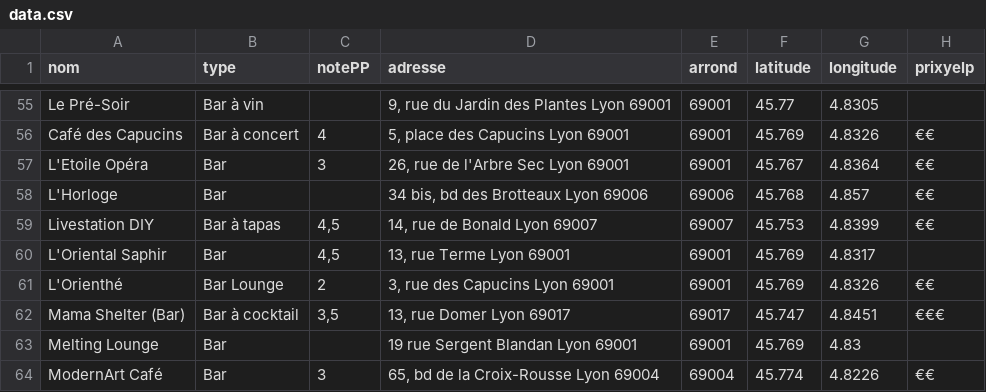
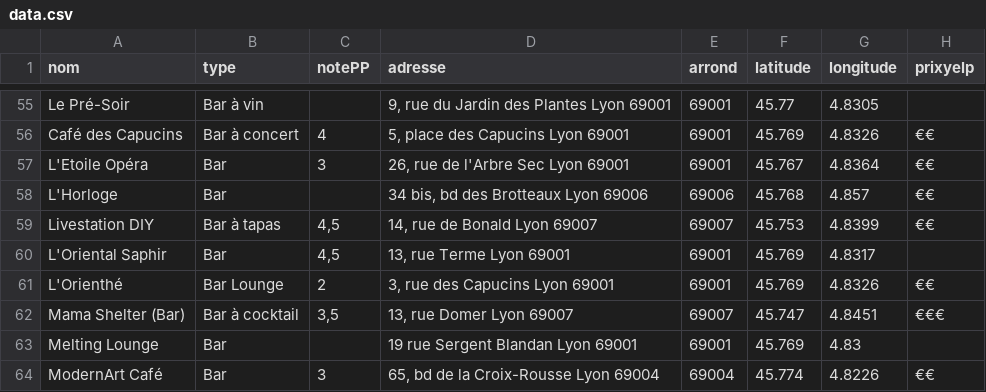
Before and after one commit to yamalok/DataViz_PayeTaPlanche, a CSV file: data.csv, drawn as a sheet; only a part is shown, gaps mark what is left out; the diff names each change by its address in the sheet, - before the commit and + after, or states it on an @@ line.

```diff
--- a/data.csv
+++ b/data.csv
-D62 (adresse): 13, rue Domer Lyon 69017
+D62 (adresse): 13, rue Domer Lyon 69007
-E62 (arrond): 69017
+E62 (arrond): 69007
```
Also changed, not shown: 1 other file.
